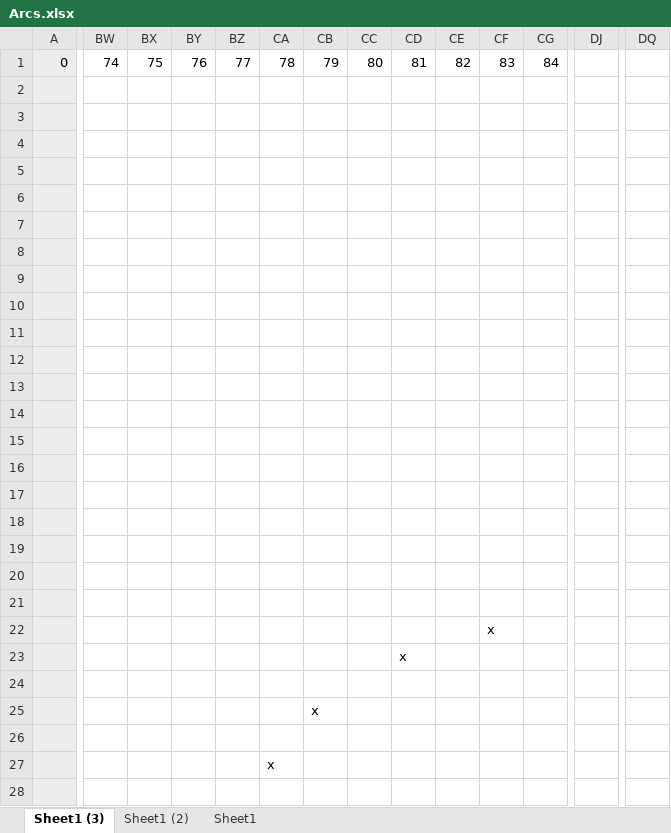
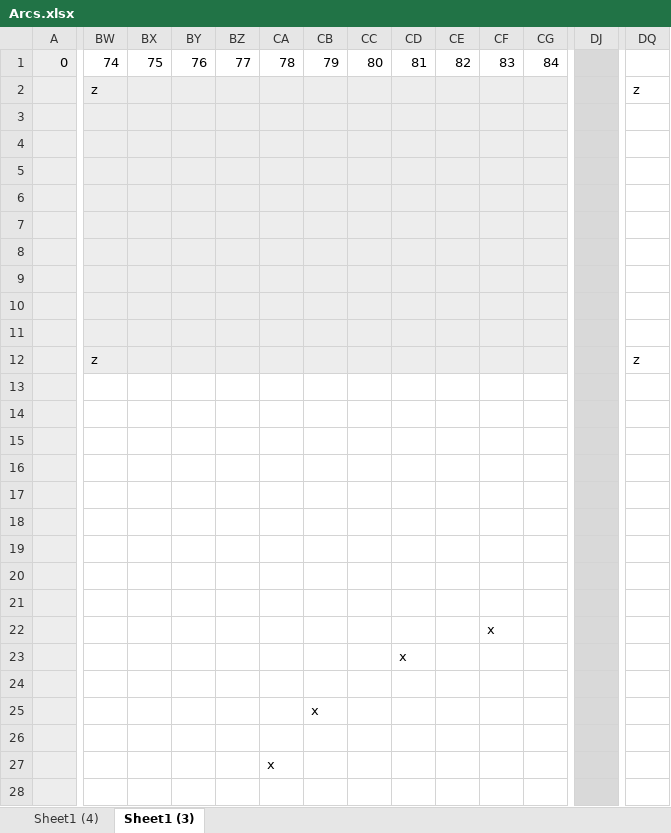
Before and after one commit to Press-Play-On-Tape/FirePanic, an Excel workbook: assets/Arcs.xlsx, sheet Sheet1 (3), drawn as a sheet; only a part is shown, gaps mark what is left out; values as stored, in another font and other column widths than the file's, no borders; the diff covers the shown part only; the diff names each change by its address in the sheet, - before the commit and + after, or states it on an @@ line.

```diff
--- a/assets/Arcs.xlsx (sheet Sheet1 (3))
+++ b/assets/Arcs.xlsx (sheet Sheet1 (3))
-sheet tab: Sheet1 (2)
-sheet tab: Sheet1
+sheet tab: Sheet1 (4)
-DJ1:DJ28 fill: none
+DJ1:DJ28 fill: #D9D9D9
-BW2: (empty)
+BW2: z
-BW2:CG12 fill: none
+BW2:CG12 fill: #EDEDED
-DQ2: (empty)
+DQ2: z
-BW12: (empty)
+BW12: z
-DQ12: (empty)
+DQ12: z
```
Also changed, not shown: 1 added row, 1 removed row, 2 edited cells and cell formats elsewhere in this sheet, 14 other files.
